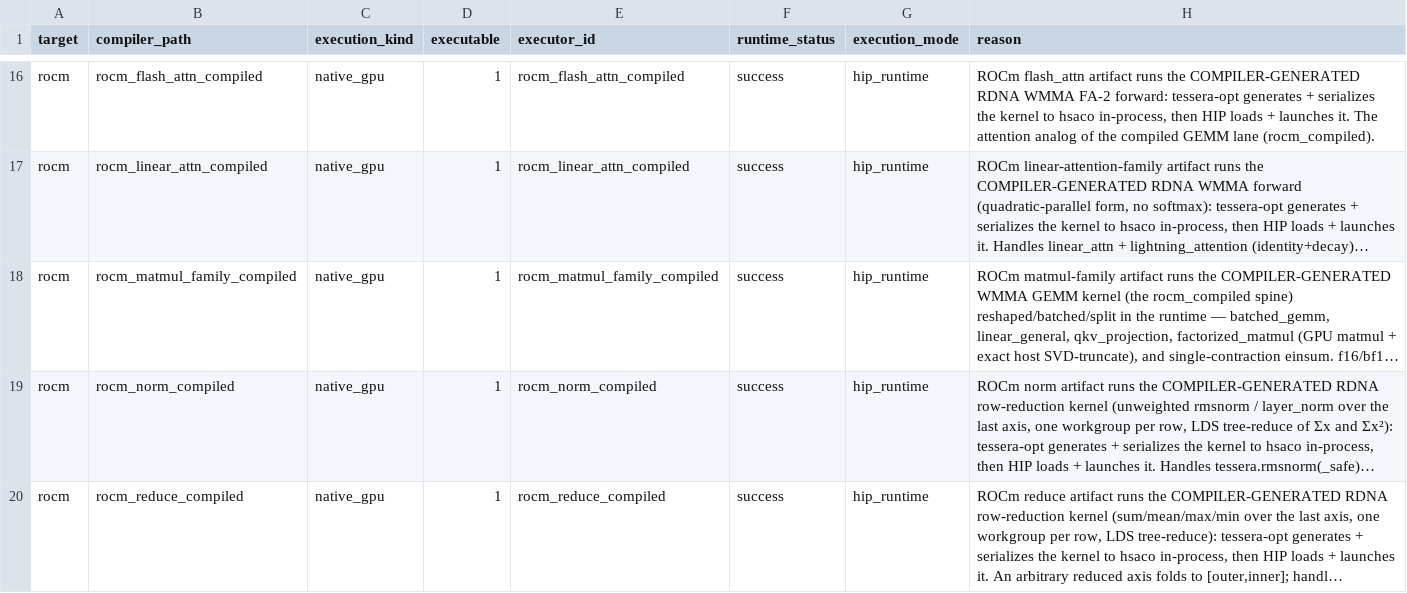
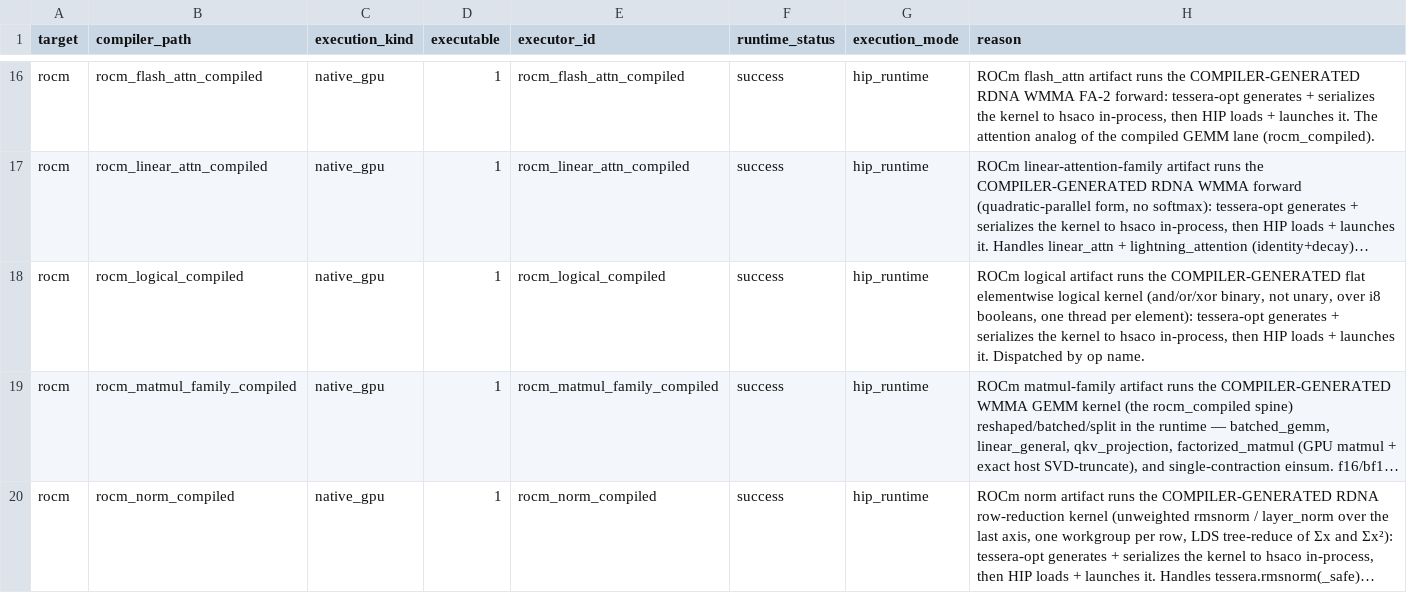
Before and after one commit to gstoner/tessera, a CSV file: docs/audit/generated/runtime_execution_matrix.csv, drawn as a sheet; only a part is shown, gaps mark what is left out; the shorter side is filled out with more unchanged rows; long unchanged cells end in …; the diff names each change by its address in the sheet, - before the commit and + after, or states it on an @@ line.

```diff
--- a/docs/audit/generated/runtime_execution_matrix.csv
+++ b/docs/audit/generated/runtime_execution_matrix.csv
+row 18: rocm | rocm_logical_compiled | native_gpu | 1 | rocm_logical_compiled | success | hip_runtime | ROCm logical artifact runs the COMPILER-GENERATED flat elementwise logical kernel (and/or/xor binary, not unary, over i8 booleans, one thread per element): tessera-opt generates + serializes the kernel to hsaco in-process, then HIP loads + launches it. Dispatched by op name.
```
Also changed, not shown: docs/audit/generated/runtime_abi.csv, docs/audit/generated/test_coverage.csv, 16 other files.
